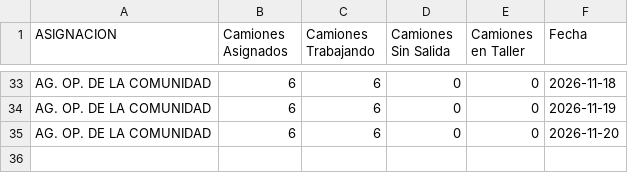
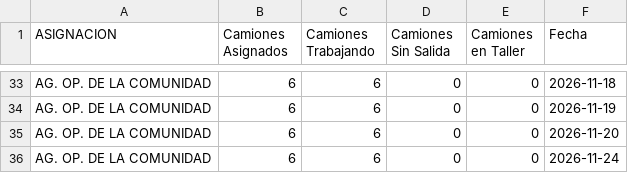
Before and after one commit to gobiernocomunidadia/tablerocomunidad2026, a CSV file: salida_diaria_riquelme.csv, drawn as a sheet; only a part is shown, gaps mark what is left out; the diff names each change by its address in the sheet, - before the commit and + after, or states it on an @@ line.

Commit message:
Actualización automática: CSV Tablero Comunidad

```diff
--- a/salida_diaria_riquelme.csv
+++ b/salida_diaria_riquelme.csv
+row 36: AG. OP. DE LA COMUNIDAD | 6 | 6 | 0 | 0 | 2026-11-24
```
